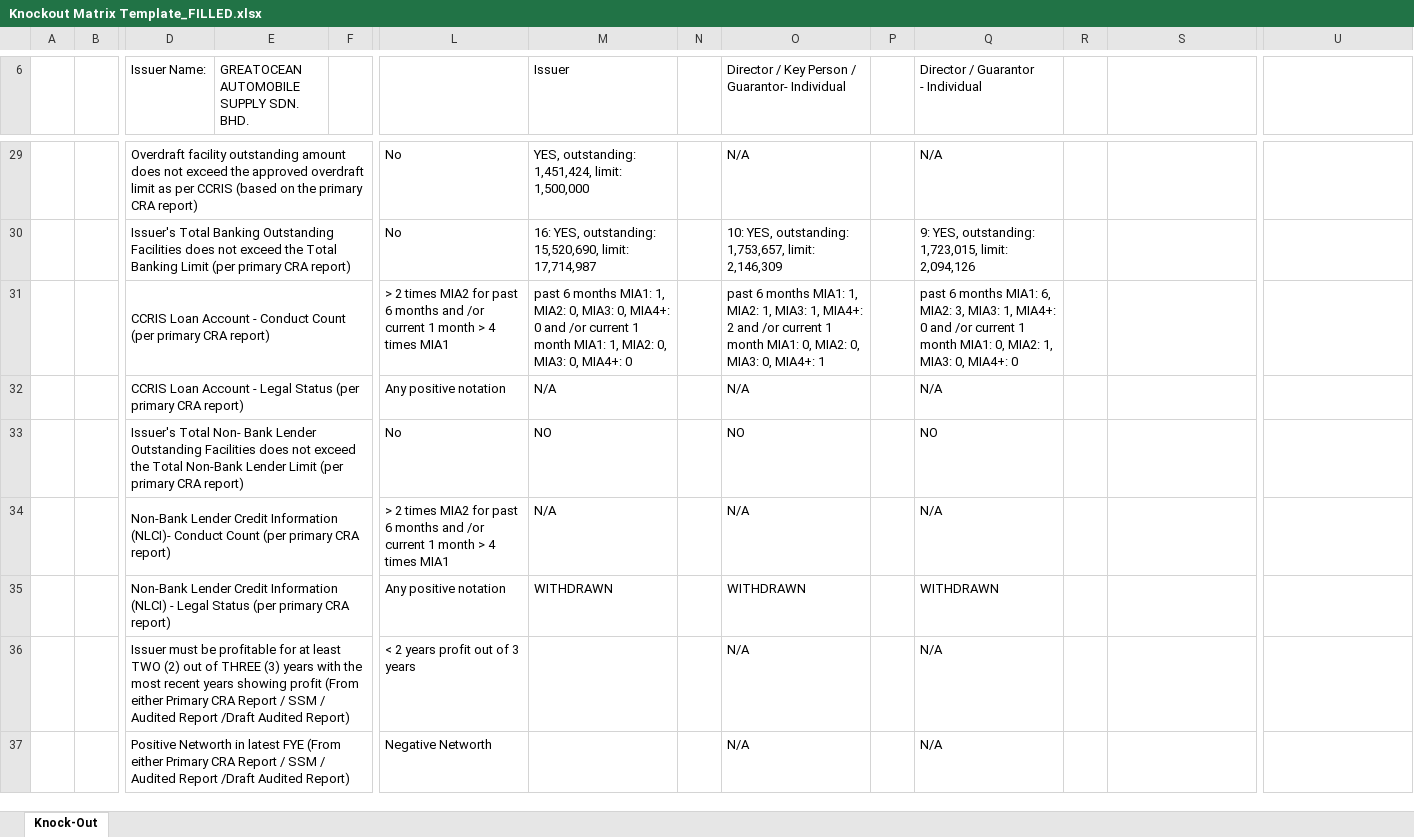
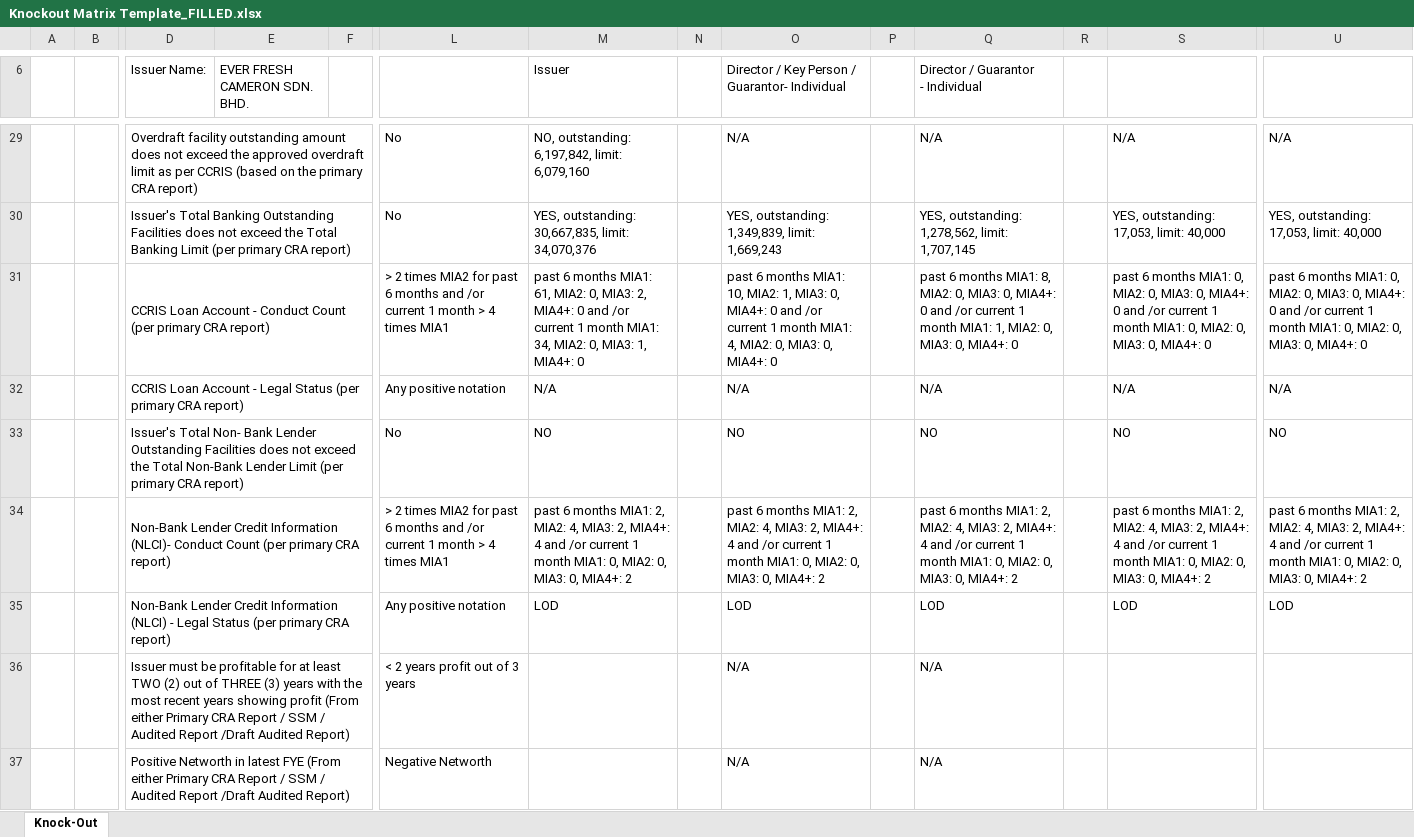
Before and after one commit to Szekiat88/AIgent-Credit, an Excel workbook: Knockout Matrix Template_FILLED.xlsx, sheet Knock-Out, drawn as a sheet; only a part is shown, gaps mark what is left out; values as stored, in another font and other column widths than the file's, no cell formats; charts and pictures not drawn; removed rows and columns are numbered as before the commit, all else as after; rows hold the shown columns only; the diff covers the shown part only; the diff names each change by its address in the sheet, - before the commit and + after, or states it on an @@ line.

```diff
--- a/Knockout Matrix Template_FILLED.xlsx (sheet Knock-Out)
+++ b/Knockout Matrix Template_FILLED.xlsx (sheet Knock-Out)
-E6: GREATOCEAN AUTOMOBILE SUPPLY SDN. BHD.
+E6: EVER FRESH CAMERON SDN. BHD.
-M29 (Issuer): YES, outstanding: 1,451,424, limit: 1,500,000
+M29 (Issuer): NO, outstanding: 6,197,842, limit: 6,079,160
-S29: (empty)
+S29: N/A
-U29: (empty)
+U29: N/A
-M30 (Issuer): 16: YES, outstanding: 15,520,690, limit: 17,714,987
+M30 (Issuer): YES, outstanding: 30,667,835, limit: 34,070,376
-O30: 10: YES, outstanding: 1,753,657, limit: 2,146,309
+O30: YES, outstanding: 1,349,839, limit: 1,669,243
-Q30: 9: YES, outstanding: 1,723,015, limit: 2,094,126
+Q30: YES, outstanding: 1,278,562, limit: 1,707,145
-S30: (empty)
+S30: YES, outstanding: 17,053, limit: 40,000
-U30: (empty)
+U30: YES, outstanding: 17,053, limit: 40,000
-M31 (Issuer): …months MIA1: 1, MIA2: 0, MIA3: 0, MIA4+: 0 and /or current 1 month MIA1: 1, MIA2: 0, MIA3: 0, MIA4+: 0
+M31 (Issuer): …months MIA1: 61, MIA2: 0, MIA3: 2, MIA4+: 0 and /or current 1 month MIA1: 34, MIA2: 0, MIA3: 1, MIA4+: 0
-O31: …months MIA1: 1, MIA2: 1, MIA3: 1, MIA4+: 2 and /or current 1 month MIA1: 0, MIA2: 0, MIA3: 0, MIA4+: 1
+O31: …months MIA1: 10, MIA2: 1, MIA3: 0, MIA4+: 0 and /or current 1 month MIA1: 4, MIA2: 0, MIA3: 0, MIA4+: 0
-Q31: …months MIA1: 6, MIA2: 3, MIA3: 1, MIA4+: 0 and /or current 1 month MIA1: 0, MIA2: 1, MIA3: 0,…
+Q31: …months MIA1: 8, MIA2: 0, MIA3: 0, MIA4+: 0 and /or current 1 month MIA1: 1, MIA2: 0, MIA3: 0,…
-S31: (empty)
+S31: past 6 months MIA1: 0, MIA2: 0, MIA3: 0, MIA4+: 0 and /or current 1 month MIA1: 0, MIA2: 0, MIA3: 0, MIA4+: 0
-U31: (empty)
+U31: past 6 months MIA1: 0, MIA2: 0, MIA3: 0, MIA4+: 0 and /or current 1 month MIA1: 0, MIA2: 0, MIA3: 0, MIA4+: 0
-S32: (empty)
+S32: N/A
-U32: (empty)
+U32: N/A
-S33: (empty)
+S33: NO
-U33: (empty)
+U33: NO
-row 34:  |  | Non-Bank Lender Credit Information (NLCI)- Conduct Count (per primary CRA report) |  |  | > 2 times MIA2 for past 6 months and /or current 1 month > 4 times MIA1 | N/A |  | N/A |  | N/A
-row 35:  |  | Non-Bank Lender Credit Information (NLCI) - Legal Status (per primary CRA report) |  |  | Any positive notation | WITHDRAWN |  | WITHDRAWN |  | WITHDRAWN
+row 34:  |  | Non-Bank Lender Credit Information (NLCI)- Conduct Count (per primary CRA report) |  |  | > 2 times MIA2 for past 6 months and /or current 1 month > 4 times MIA1 | past 6 months MIA1: 2, MIA2: 4, MIA3: 2, MIA4+: 4 and /or current 1 month MIA1: 0, MIA2: 0, MIA3: 0, MIA4+: 2 |  | past 6 months MIA1: 2, MIA2: 4, MIA3: 2, MIA4+: 4 and /or current 1 month MIA1: 0, MIA2: 0, MIA3: 0, MIA4+: 2 |  | past 6 months MIA1: 2, MIA2: 4, MIA3: 2, MIA4+: 4 and /or current 1 month MIA1: 0, MIA2: 0, MIA3: 0, MIA4+: 2 |  | past 6 months MIA1: 2, MIA2: 4, MIA3: 2, MIA4+: 4 and /or current 1 month MIA1: 0, MIA2: 0, MIA3: 0, MIA4+: 2 | past 6 months MIA1: 2, MIA2: 4, MIA3: 2, MIA4+: 4 and /or current 1 month MIA1: 0, MIA2: 0, MIA3: 0, MIA4+: 2
+row 35:  |  | Non-Bank Lender Credit Information (NLCI) - Legal Status (per primary CRA report) |  |  | Any positive notation | LOD |  | LOD |  | LOD |  | LOD | LOD
```
Also changed, not shown: 8 added rows, 8 removed rows and 19 edited cells elsewhere in this sheet, cell formats, 13 other files.
